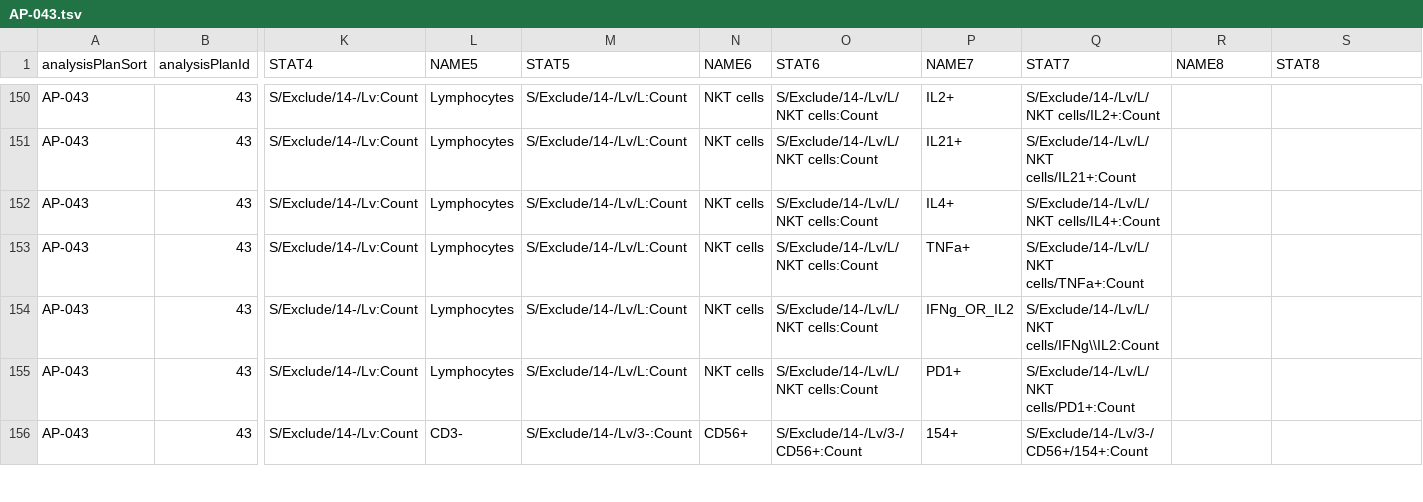
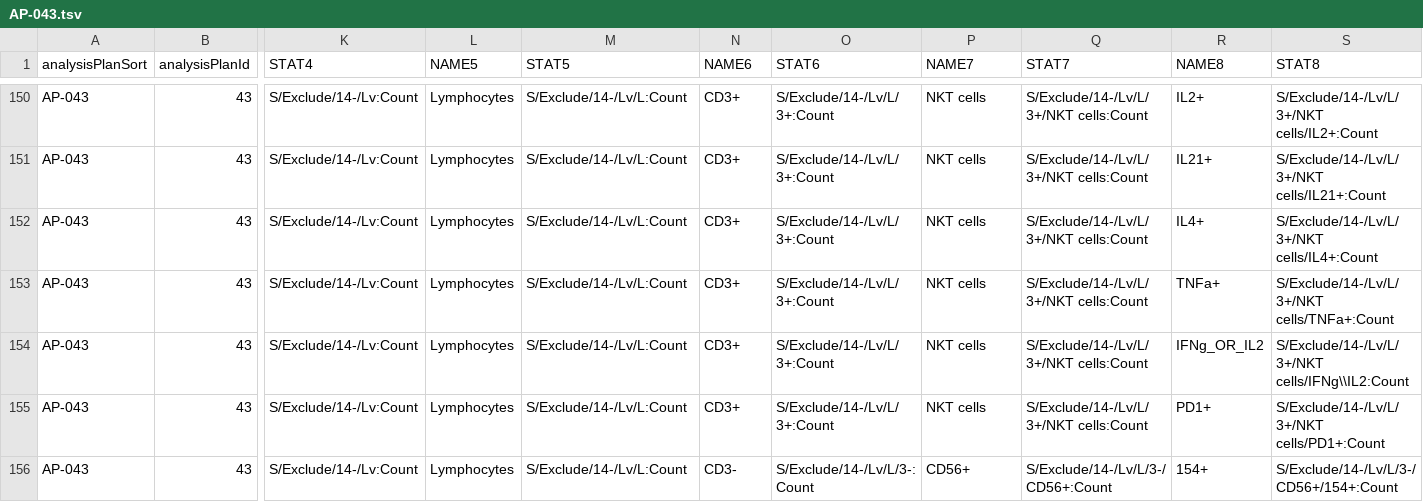
Before and after one commit to LabKey/customModules, a TSV file: hvtnFlow/plans/AP-043.tsv, drawn as a sheet; only a part is shown, gaps mark what is left out; the diff covers the shown part only; the diff names each change by its address in the sheet, - before the commit and + after, or states it on an @@ line.

```diff
--- a/hvtnFlow/plans/AP-043.tsv
+++ b/hvtnFlow/plans/AP-043.tsv
-N150:N155 (NAME6): NKT cells
+N150:N155 (NAME6): CD3+
-O150:O155 (STAT6): S/Exclude/14-/Lv/L/NKT cells:Count
+O150:O155 (STAT6): S/Exclude/14-/Lv/L/3+:Count
-P150 (NAME7): IL2+
+P150 (NAME7): NKT cells
-Q150 (STAT7): S/Exclude/14-/Lv/L/NKT cells/IL2+:Count
+Q150 (STAT7): S/Exclude/14-/Lv/L/3+/NKT cells:Count
-R150 (NAME8): (empty)
+R150 (NAME8): IL2+
-S150 (STAT8): (empty)
+S150 (STAT8): S/Exclude/14-/Lv/L/3+/NKT cells/IL2+:Count
-P151 (NAME7): IL21+
+P151 (NAME7): NKT cells
-Q151 (STAT7): S/Exclude/14-/Lv/L/NKT cells/IL21+:Count
+Q151 (STAT7): S/Exclude/14-/Lv/L/3+/NKT cells:Count
-R151 (NAME8): (empty)
+R151 (NAME8): IL21+
-S151 (STAT8): (empty)
+S151 (STAT8): S/Exclude/14-/Lv/L/3+/NKT cells/IL21+:Count
-P152 (NAME7): IL4+
+P152 (NAME7): NKT cells
-Q152 (STAT7): S/Exclude/14-/Lv/L/NKT cells/IL4+:Count
+Q152 (STAT7): S/Exclude/14-/Lv/L/3+/NKT cells:Count
-R152 (NAME8): (empty)
+R152 (NAME8): IL4+
-S152 (STAT8): (empty)
+S152 (STAT8): S/Exclude/14-/Lv/L/3+/NKT cells/IL4+:Count
-P153 (NAME7): TNFa+
+P153 (NAME7): NKT cells
-Q153 (STAT7): S/Exclude/14-/Lv/L/NKT cells/TNFa+:Count
+Q153 (STAT7): S/Exclude/14-/Lv/L/3+/NKT cells:Count
-R153 (NAME8): (empty)
+R153 (NAME8): TNFa+
-S153 (STAT8): (empty)
+S153 (STAT8): S/Exclude/14-/Lv/L/3+/NKT cells/TNFa+:Count
-P154 (NAME7): IFNg_OR_IL2
+P154 (NAME7): NKT cells
-Q154 (STAT7): S/Exclude/14-/Lv/L/NKT cells/IFNg\\IL2:Count
+Q154 (STAT7): S/Exclude/14-/Lv/L/3+/NKT cells:Count
-R154 (NAME8): (empty)
+R154 (NAME8): IFNg_OR_IL2
-S154 (STAT8): (empty)
+S154 (STAT8): S/Exclude/14-/Lv/L/3+/NKT cells/IFNg\\IL2:Count
-P155 (NAME7): PD1+
+P155 (NAME7): NKT cells
-Q155 (STAT7): S/Exclude/14-/Lv/L/NKT cells/PD1+:Count
+Q155 (STAT7): S/Exclude/14-/Lv/L/3+/NKT cells:Count
-R155 (NAME8): (empty)
+R155 (NAME8): PD1+
-S155 (STAT8): (empty)
+S155 (STAT8): S/Exclude/14-/Lv/L/3+/NKT cells/PD1+:Count
-L156 (NAME5): CD3-
+L156 (NAME5): Lymphocytes
-M156 (STAT5): S/Exclude/14-/Lv/3-:Count
+M156 (STAT5): S/Exclude/14-/Lv/L:Count
-N156 (NAME6): CD56+
+N156 (NAME6): CD3-
-O156 (STAT6): S/Exclude/14-/Lv/3-/CD56+:Count
+O156 (STAT6): S/Exclude/14-/Lv/L/3-:Count
-P156 (NAME7): 154+
+P156 (NAME7): CD56+
-Q156 (STAT7): S/Exclude/14-/Lv/3-/CD56+/154+:Count
+Q156 (STAT7): S/Exclude/14-/Lv/L/3-/CD56+:Count
-R156 (NAME8): (empty)
+R156 (NAME8): 154+
-S156 (STAT8): (empty)
+S156 (STAT8): S/Exclude/14-/Lv/L/3-/CD56+/154+:Count
```
Also changed, not shown: 156 edited cells elsewhere in this file, 1 other file.
